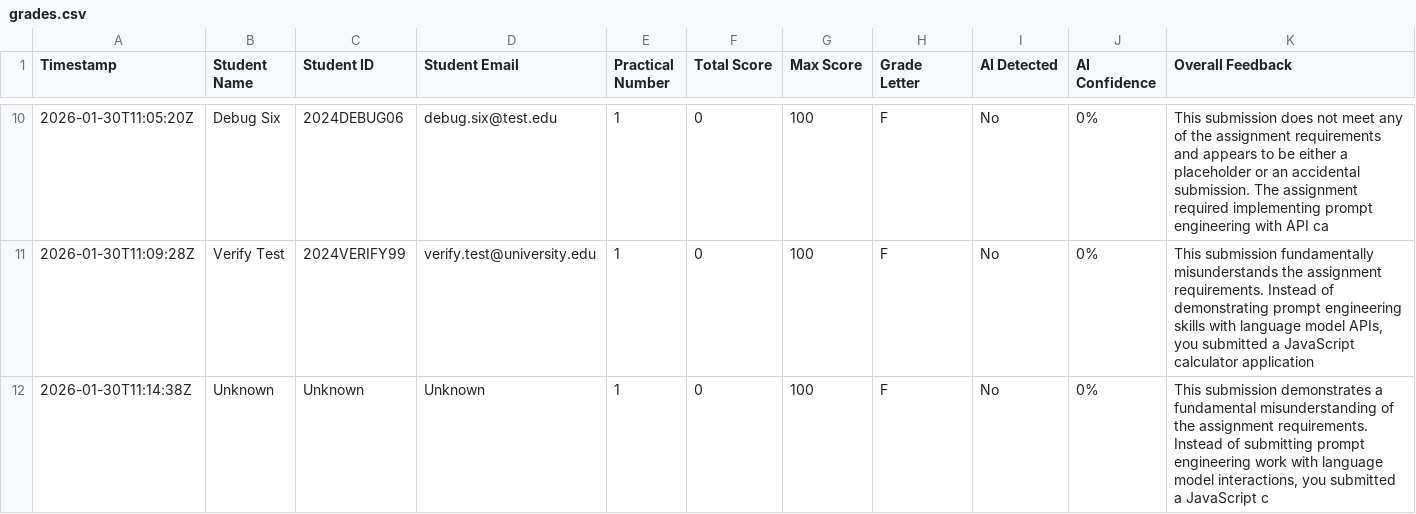
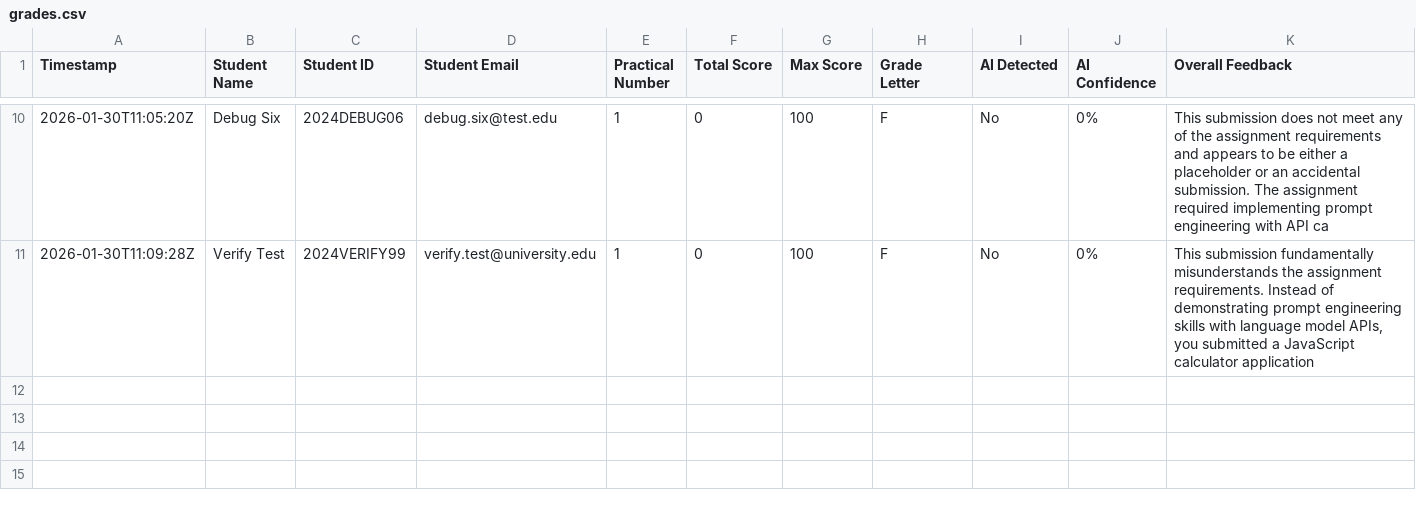
Before and after one commit to dayashankar-ai/ai-assignment-grader, a CSV file: results/grades.csv, drawn as a sheet; only a part is shown, gaps mark what is left out; the diff names each change by its address in the sheet, - before the commit and + after, or states it on an @@ line.

Commit message:
Clean: Remove invalid Unknown entries

```diff
--- a/results/grades.csv
+++ b/results/grades.csv
-row 12: 2026-01-30T11:14:38Z | Unknown | Unknown | Unknown | 1 | 0 | 100 | F | No | 0% | This submission demonstrates a fundamental misunderstanding of the assignment requirements. Instead of submitting prompt engineering work with language model interactions, you submitted a JavaScript c
```
Also changed, not shown: 1 other file.
